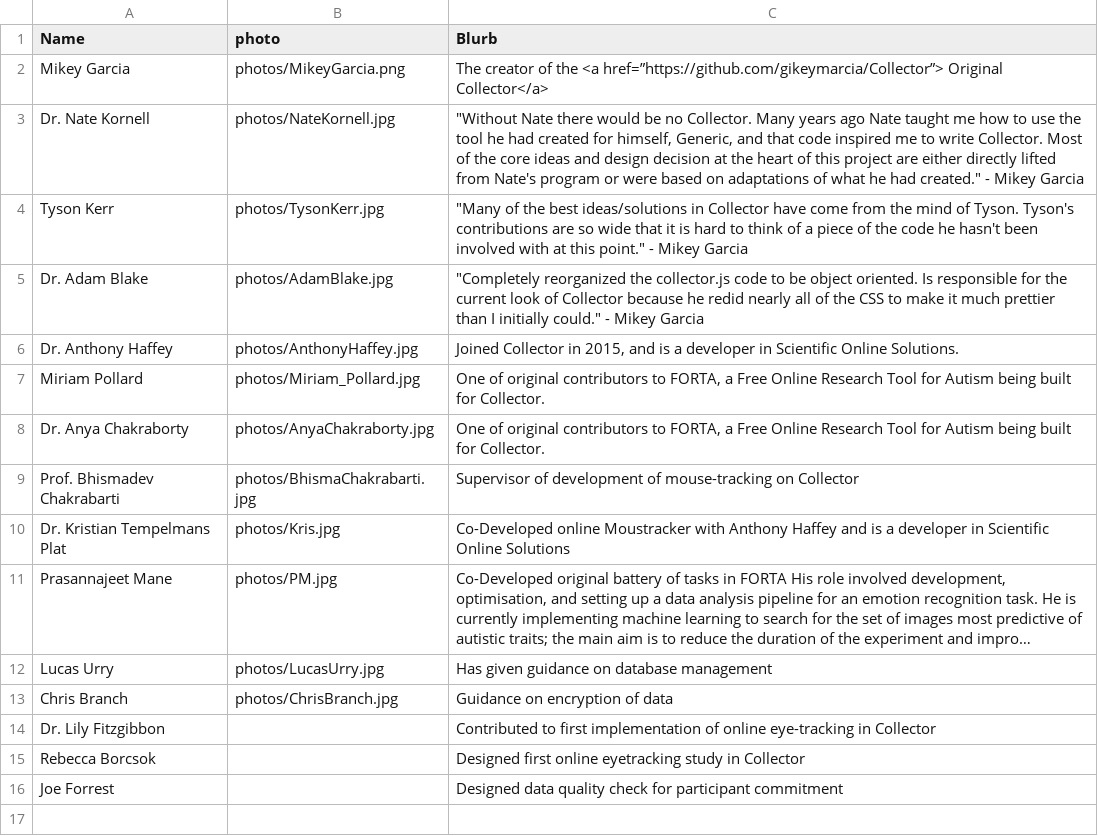
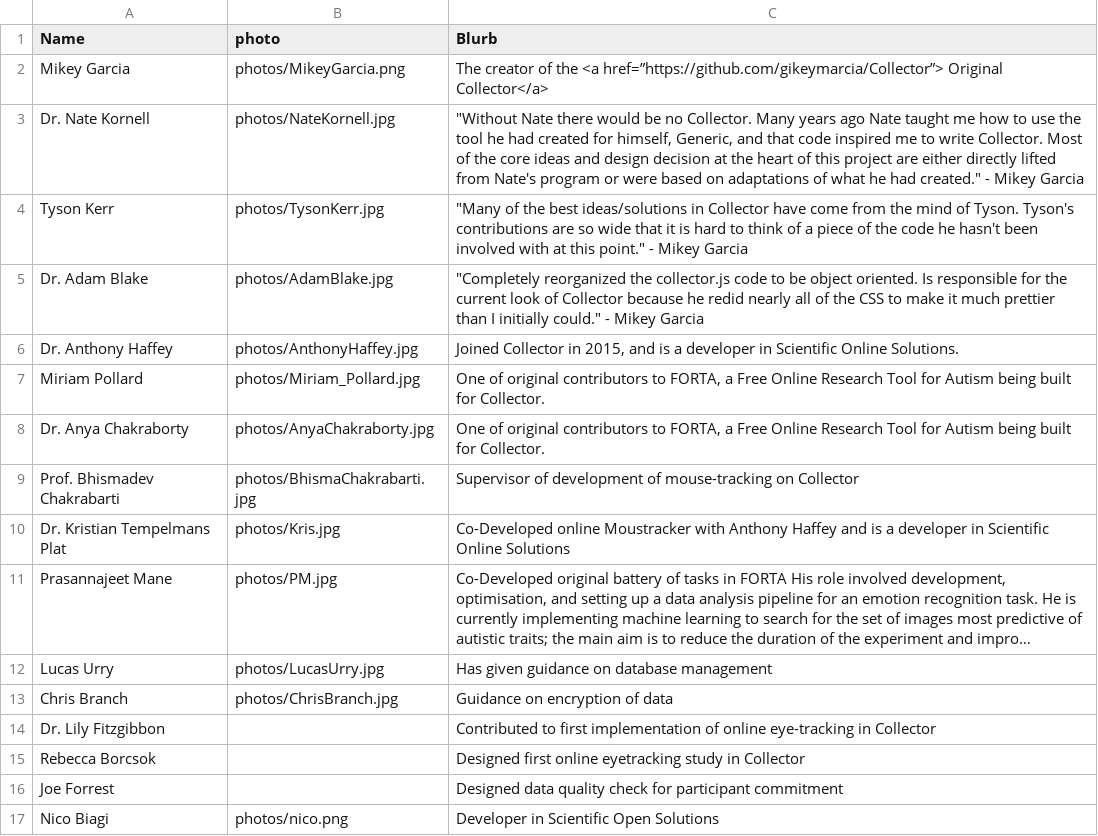
Before and after one commit to haffey-studies/placement-projects, a CSV file: web/App/PopOuts/hall_of_fame.csv, drawn as a sheet; long unchanged cells end in …; the diff names each change by its address in the sheet, - before the commit and + after, or states it on an @@ line.

Commit message:
now with data storage (hopefully)

```diff
--- a/web/App/PopOuts/hall_of_fame.csv
+++ b/web/App/PopOuts/hall_of_fame.csv
+row 17: Nico Biagi | photos/nico.png | Developer in Scientific Open Solutions
```
Also changed, not shown: web/User/Experiments/group_b/procedure_1.csv, 7 other files.
